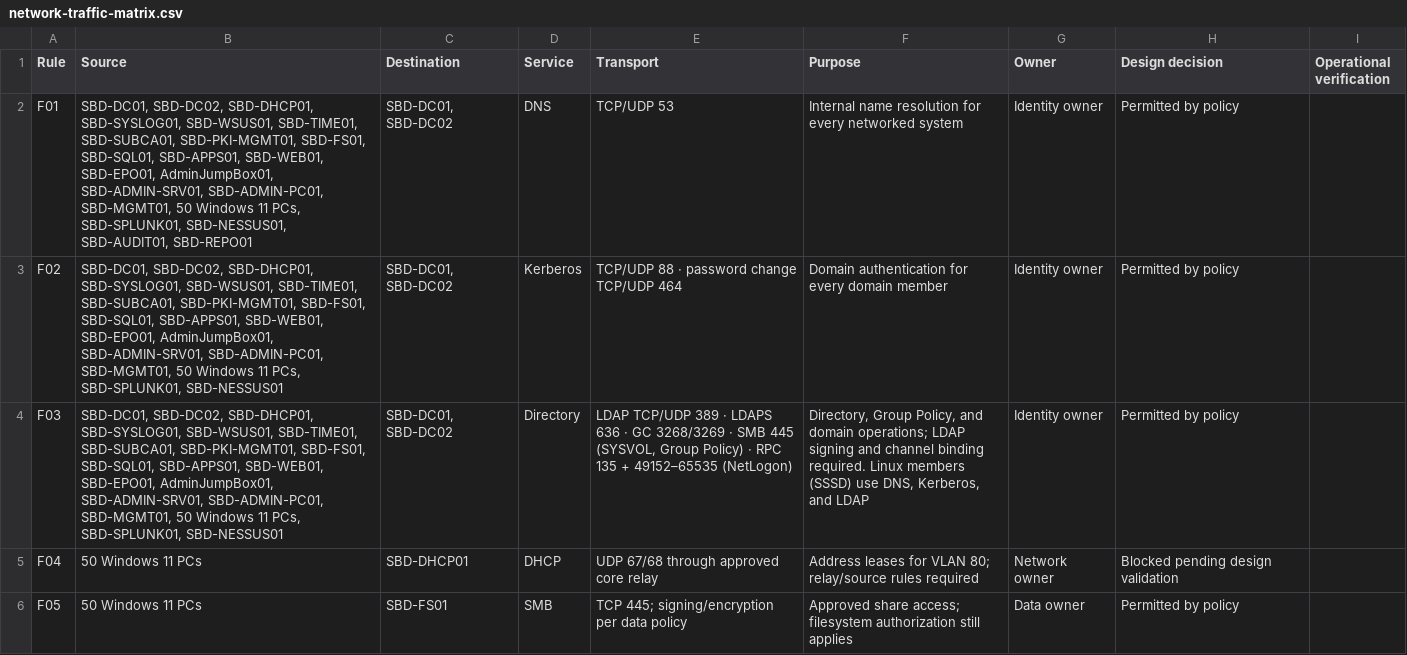
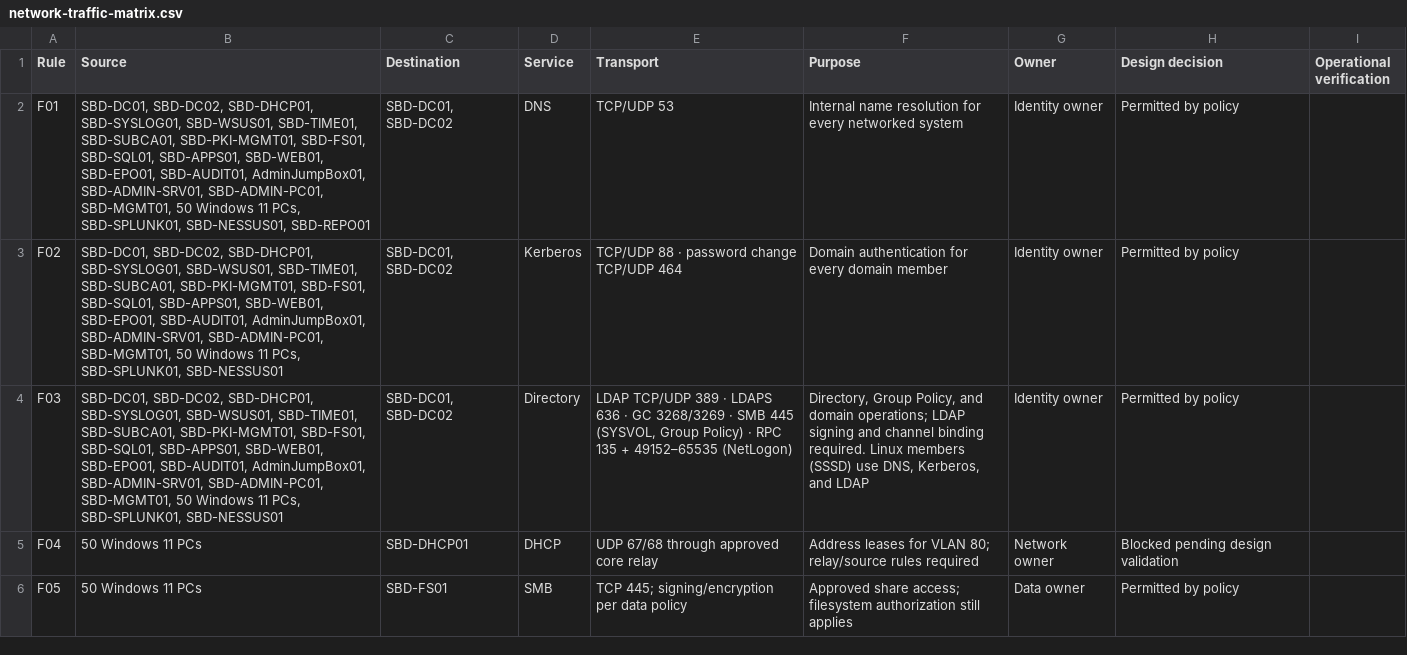
Before and after one commit to SecureByDesignInc/secure-by-design-website, a CSV file: public/inside-network-model/network-traffic-matrix.csv, drawn as a sheet; only a part is shown; the diff covers the shown part only; the diff names each change by its address in the sheet, - before the commit and + after, or states it on an @@ line.

```diff
--- a/public/inside-network-model/network-traffic-matrix.csv
+++ b/public/inside-network-model/network-traffic-matrix.csv
-B2 (Source): …SBD-WEB01, SBD-EPO01, AdminJumpBox01, SBD-ADMIN-SRV01, SBD-ADMIN-PC01, SBD-MGMT01, 50 Windows 11 PCs, SBD-SPLUNK01, SBD-NESSUS01, SBD-AUDIT01, SBD-REPO01
+B2 (Source): …SBD-WEB01, SBD-EPO01, SBD-AUDIT01, AdminJumpBox01, SBD-ADMIN-SRV01, SBD-ADMIN-PC01, SBD-MGMT01, 50 Windows 11 PCs, SBD-SPLUNK01, SBD-NESSUS01, SBD-REPO01
-B3:B4 (Source): …SBD-WEB01, SBD-EPO01, AdminJumpBox01, SBD-ADMIN-SRV01,…
+B3:B4 (Source): …SBD-WEB01, SBD-EPO01, SBD-AUDIT01, AdminJumpBox01, SBD-ADMIN-SRV01,…
```
Also changed, not shown: 1 added row and 3 edited cells elsewhere in this file, 30 other files.
